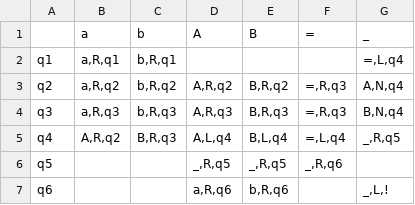
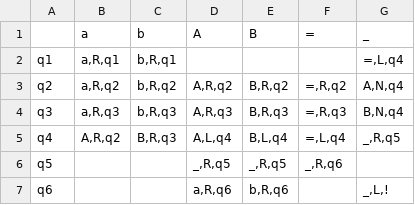
Before and after one commit to Ilya-Petrovich/IT_LR, a CSV file: LR1/1.28.csv, drawn as a sheet.

```diff
--- a/LR1/1.28.csv
+++ b/LR1/1.28.csv
@@ -2,3 +2,3 @@
 q1;a,R,q1;b,R,q1;;;;=,L,q4
-q2;a,R,q2;b,R,q2;A,R,q2;B,R,q2;=,R,q3;A,N,q4
+q2;a,R,q2;b,R,q2;A,R,q2;B,R,q2;=,R,q2;A,N,q4
 q3;a,R,q3;b,R,q3;A,R,q3;B,R,q3;=,R,q3;B,N,q4
```
Also changed, not shown: LR1/1.26.csv, 2 other files.
